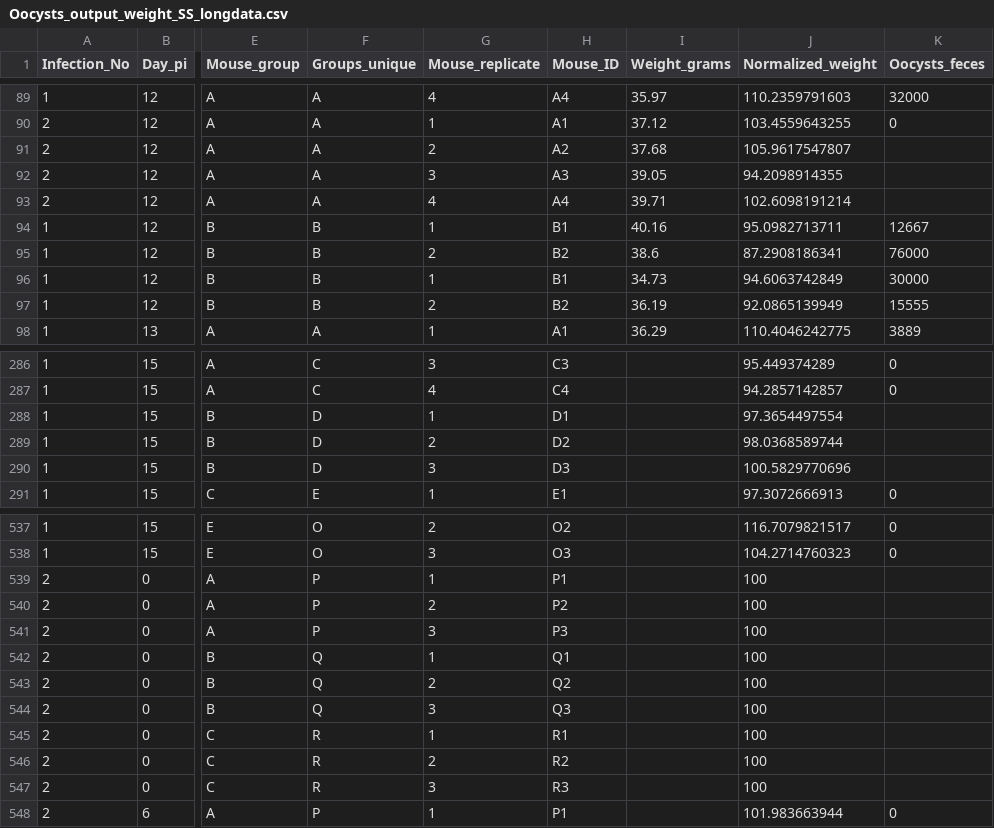
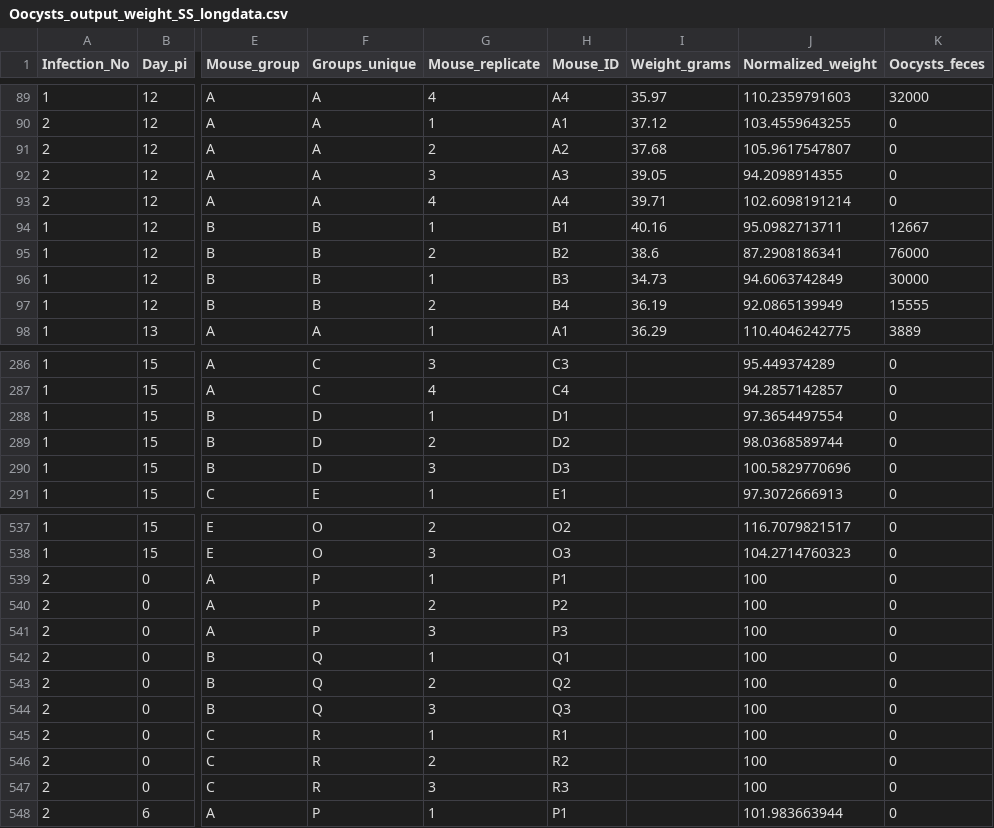
Before and after one commit to derele/Ef_RNAseq, a CSV file: data/Oocysts_output_weight_SS_longdata.csv, drawn as a sheet; only a part is shown, gaps mark what is left out; the diff covers the shown part only; the diff names each change by its address in the sheet, - before the commit and + after, or states it on an @@ line.

Commit message:
No real changes to oocyst and weight data (mini-stuff) but some data manipulation and playing around to plot qPCR data. Not there yet, but it's moving... Also added the .csv-files from Simone but adjusted to long format

```diff
--- a/data/Oocysts_output_weight_SS_longdata.csv
+++ b/data/Oocysts_output_weight_SS_longdata.csv
-K91:K93 (Oocysts_feces): (empty)
+K91:K93 (Oocysts_feces): 0
-H96 (Mouse_ID): B1
+H96 (Mouse_ID): B3
-H97 (Mouse_ID): B2
+H97 (Mouse_ID): B4
-K288:K290 (Oocysts_feces): (empty)
+K288:K290 (Oocysts_feces): 0
-K539:K547 (Oocysts_feces): (empty)
+K539:K547 (Oocysts_feces): 0
```
Also changed, not shown: 32 edited cells elsewhere in this file, 5 other files.
